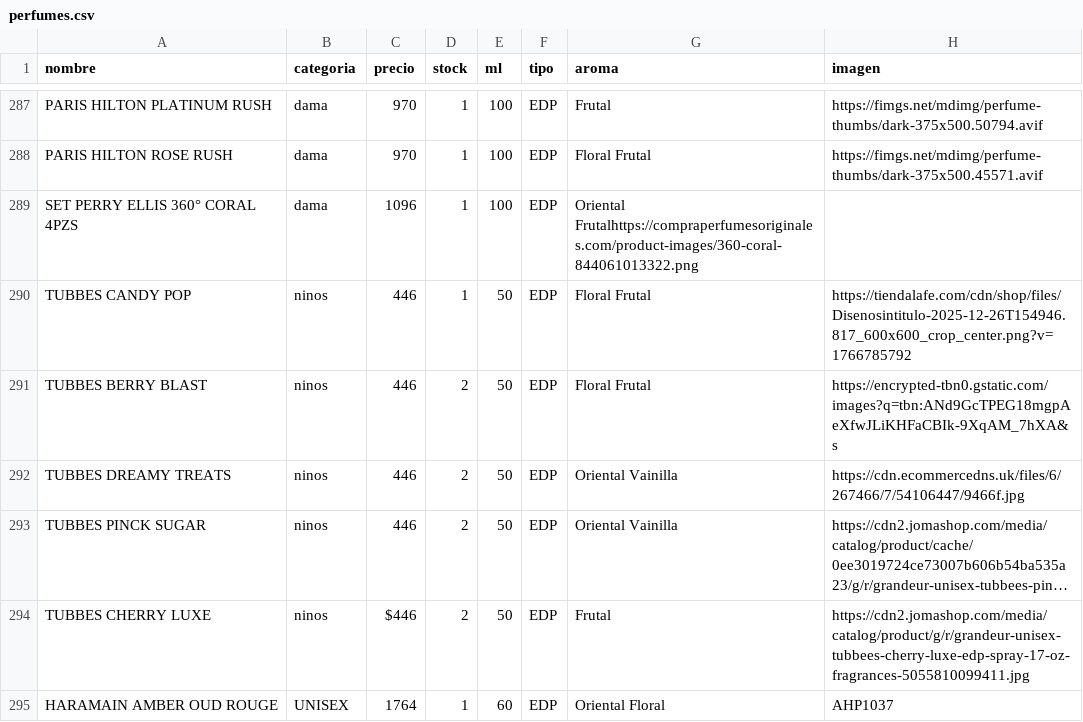
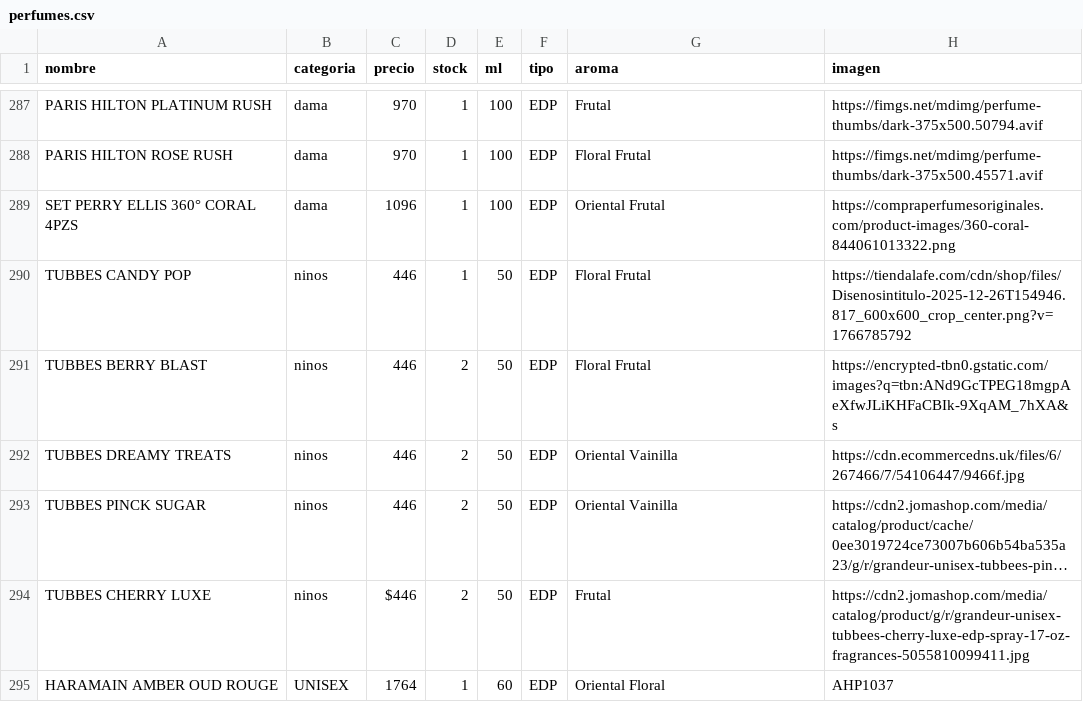
Before and after one commit to credilandia/credilandia.github.io, a CSV file: perfumes.csv, drawn as a sheet; only a part is shown, gaps mark what is left out; long unchanged cells end in ….

Commit message:
Update perfumes.csv

```diff
--- a/perfumes.csv
+++ b/perfumes.csv
@@ -288,3 +288,3 @@ PARIS HILTON PLATINUM RUSH,dama,970,1,100,EDP,Frutal,https://fimgs.net/mdimg/per
 PARIS HILTON ROSE RUSH,dama,970,1,100,EDP,Floral Frutal,https://fimgs.net/mdimg/perfume-thumbs/dark-375x500.45571.avif	
-SET PERRY ELLIS 360° CORAL 4PZS,dama,1096,1,100,EDP,Oriental Frutalhttps://compraperfumesoriginales.com/product-images/360-coral-844061013322.png	
+SET PERRY ELLIS 360° CORAL 4PZS,dama,1096,1,100,EDP,Oriental Frutal,https://compraperfumesoriginales.com/product-images/360-coral-844061013322.png	
 TUBBES CANDY POP,ninos,446,1,50,EDP,Floral Frutal,https://tiendalafe.com/cdn/shop/files/Disenosintitulo-2025-12-26T154946.817_600x600_crop_center.png?v=1766785792
```
